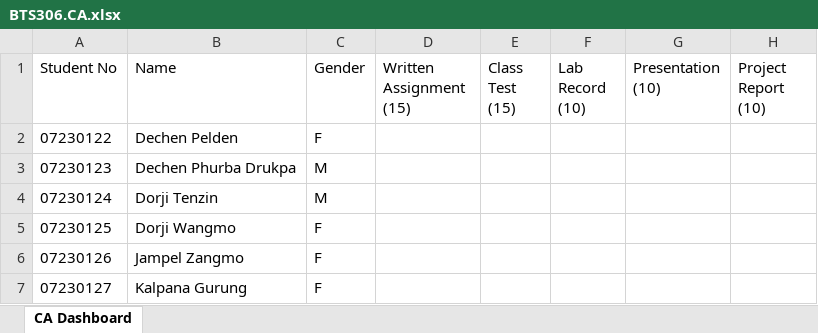
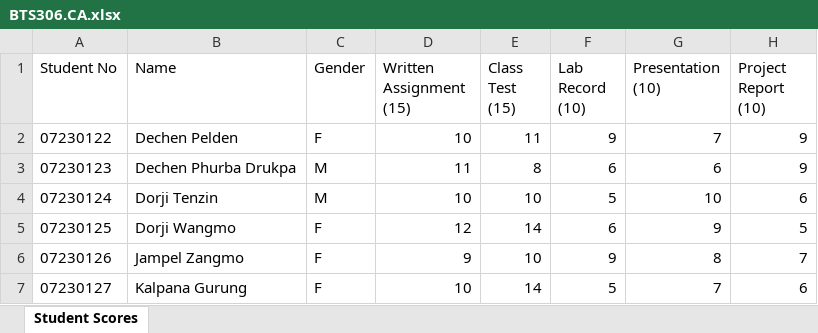
Before and after one commit to bimalkc-design/ca-marks-dashboard, an Excel workbook: BTS306.CA.xlsx, sheet Student Scores, drawn as a sheet; only a part is shown; values as stored, in another font and other column widths than the file's, no borders; table styles not drawn; the diff covers the shown part only; the diff names each change by its address in the sheet, - before the commit and + after, or states it on an @@ line.

```diff
--- a/BTS306.CA.xlsx (sheet Student Scores)
+++ b/BTS306.CA.xlsx (sheet Student Scores)
-sheet tab: CA Dashboard
+sheet tab: Student Scores
-D2 (Written Assignment (15)): (empty)
+D2 (Written Assignment (15)): 10
-E2 (Class Test (15)): (empty)
+E2 (Class Test (15)): 11
-F2 (Lab Record (10)): (empty)
+F2 (Lab Record (10)): 9
-G2 (Presentation (10)): (empty)
+G2 (Presentation (10)): 7
-H2:H3 (Project Report (10)): (empty)
+H2:H3 (Project Report (10)): 9
-D3 (Written Assignment (15)): (empty)
+D3 (Written Assignment (15)): 11
-E3 (Class Test (15)): (empty)
+E3 (Class Test (15)): 8
-F3 (Lab Record (10)): (empty)
+F3 (Lab Record (10)): 6
-G3 (Presentation (10)): (empty)
+G3 (Presentation (10)): 6
-D4 (Written Assignment (15)): (empty)
+D4 (Written Assignment (15)): 10
-E4 (Class Test (15)): (empty)
+E4 (Class Test (15)): 10
-F4 (Lab Record (10)): (empty)
+F4 (Lab Record (10)): 5
-G4 (Presentation (10)): (empty)
+G4 (Presentation (10)): 10
-H4 (Project Report (10)): (empty)
+H4 (Project Report (10)): 6
-D5 (Written Assignment (15)): (empty)
+D5 (Written Assignment (15)): 12
-E5 (Class Test (15)): (empty)
+E5 (Class Test (15)): 14
-F5 (Lab Record (10)): (empty)
+F5 (Lab Record (10)): 6
-G5 (Presentation (10)): (empty)
+G5 (Presentation (10)): 9
-H5 (Project Report (10)): (empty)
+H5 (Project Report (10)): 5
-D6 (Written Assignment (15)): (empty)
+D6 (Written Assignment (15)): 9
-E6 (Class Test (15)): (empty)
+E6 (Class Test (15)): 10
-F6 (Lab Record (10)): (empty)
+F6 (Lab Record (10)): 9
-G6 (Presentation (10)): (empty)
+G6 (Presentation (10)): 8
-H6 (Project Report (10)): (empty)
+H6 (Project Report (10)): 7
-D7 (Written Assignment (15)): (empty)
+D7 (Written Assignment (15)): 10
-E7 (Class Test (15)): (empty)
+E7 (Class Test (15)): 14
-F7 (Lab Record (10)): (empty)
+F7 (Lab Record (10)): 5
-G7 (Presentation (10)): (empty)
+G7 (Presentation (10)): 7
-H7 (Project Report (10)): (empty)
+H7 (Project Report (10)): 6
```
Also changed, not shown: 100 edited cells elsewhere in this sheet, BTS101.CA.xlsx.
